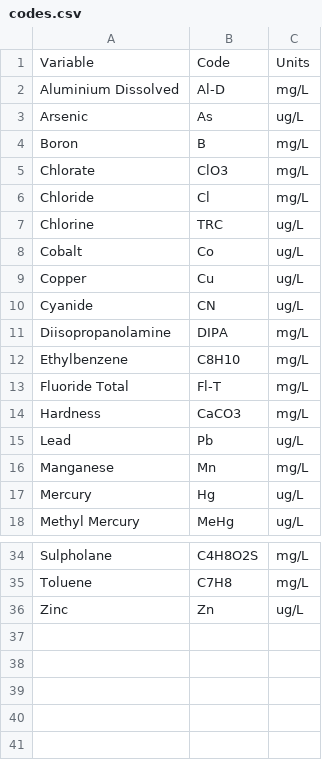
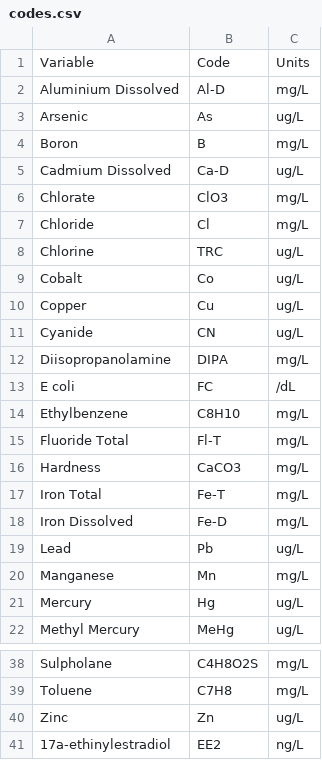
Before and after one commit to bcgov/wqbc, a CSV file: data-raw/codes.csv, drawn as a sheet; only a part is shown, gaps mark what is left out; the diff names each change by its address in the sheet, - before the commit and + after, or states it on an @@ line.

```diff
--- a/data-raw/codes.csv
+++ b/data-raw/codes.csv
+row 5: Cadmium Dissolved | Ca-D | ug/L
+row 13: E coli | FC | /dL
+row 17: Iron Total | Fe-T | mg/L
+row 18: Iron Dissolved | Fe-D | mg/L
+row 41: 17a-ethinylestradiol | EE2 | ng/L
```
Also changed, not shown: data-raw/limits.csv, 3 other files.
